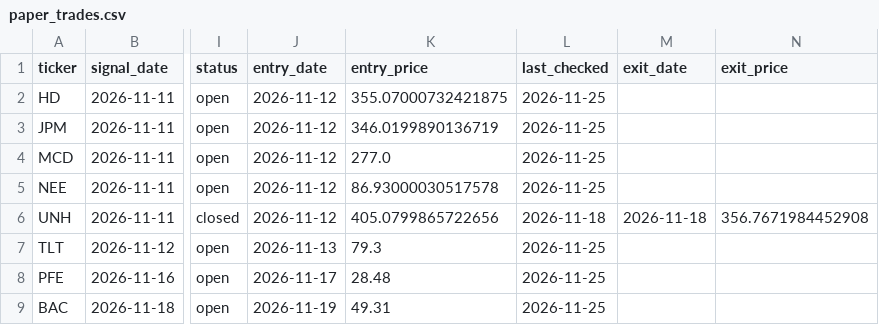
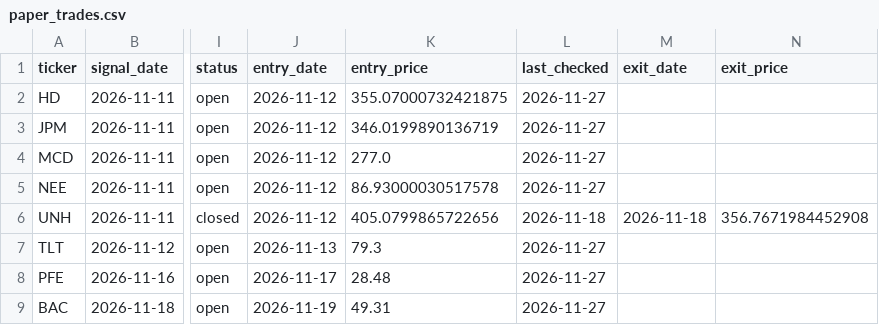
Before and after one commit to Pipe199x/StockSentinel, a CSV file: docs/data/history/paper_trades.csv, drawn as a sheet; only a part is shown, gaps mark what is left out; the diff names each change by its address in the sheet, - before the commit and + after, or states it on an @@ line.

```diff
--- a/docs/data/history/paper_trades.csv
+++ b/docs/data/history/paper_trades.csv
-L2:L5 (last_checked): 2026-11-25
+L2:L5 (last_checked): 2026-11-27
-L7:L9 (last_checked): 2026-11-25
+L7:L9 (last_checked): 2026-11-27
```
Also changed, not shown: docs/data/history/signals_history.csv, docs/data/history/trials_log.csv, 12 other files.
